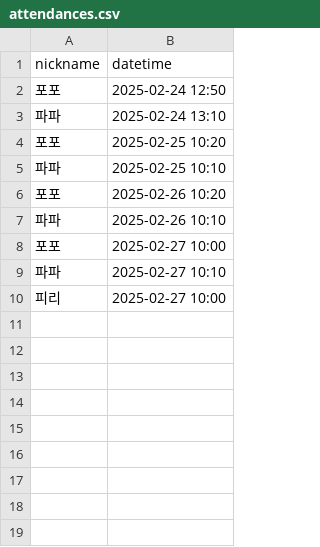
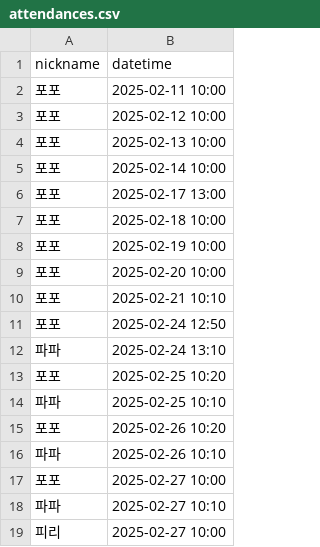
Before and after one commit to woowacourse/java-attendance, a CSV file: src/main/resources/attendances.csv, drawn as a sheet; the diff names each change by its address in the sheet, - before the commit and + after, or states it on an @@ line.

```diff
--- a/src/main/resources/attendances.csv
+++ b/src/main/resources/attendances.csv
+row 2: 포포 | 2025-02-11 10:00
+row 3: 포포 | 2025-02-12 10:00
+row 4: 포포 | 2025-02-13 10:00
+row 5: 포포 | 2025-02-14 10:00
+row 6: 포포 | 2025-02-17 13:00
+row 7: 포포 | 2025-02-18 10:00
+row 8: 포포 | 2025-02-19 10:00
+row 9: 포포 | 2025-02-20 10:00
+row 10: 포포 | 2025-02-21 10:10
```
Also changed, not shown: 3 other files.
